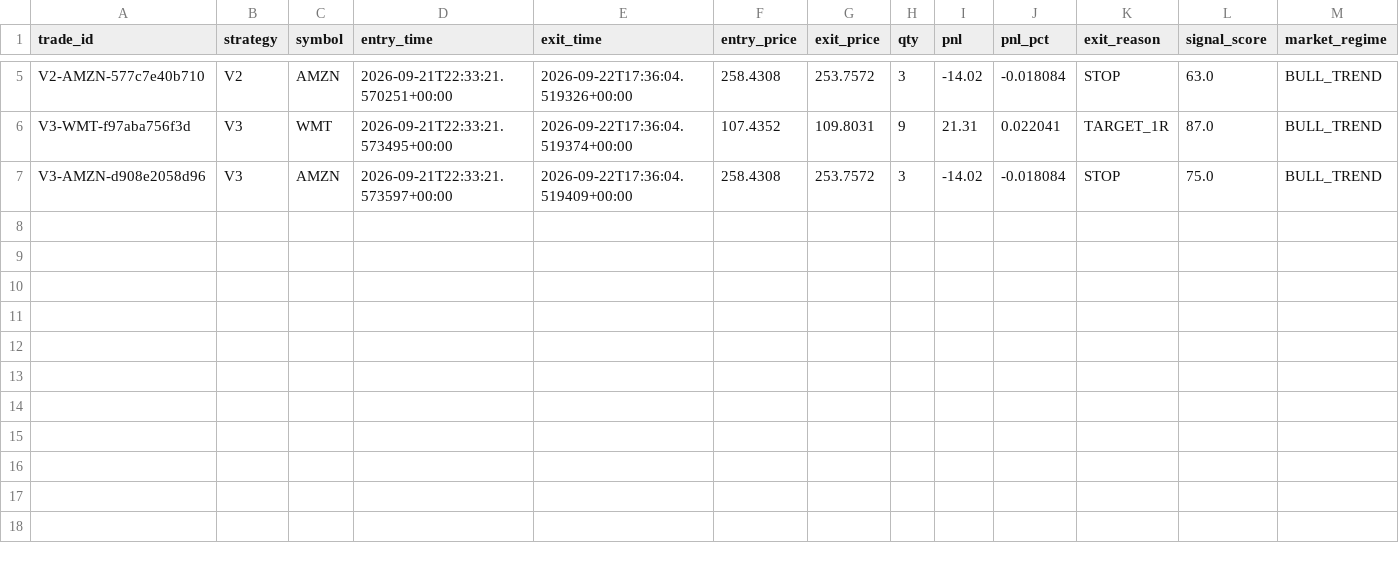
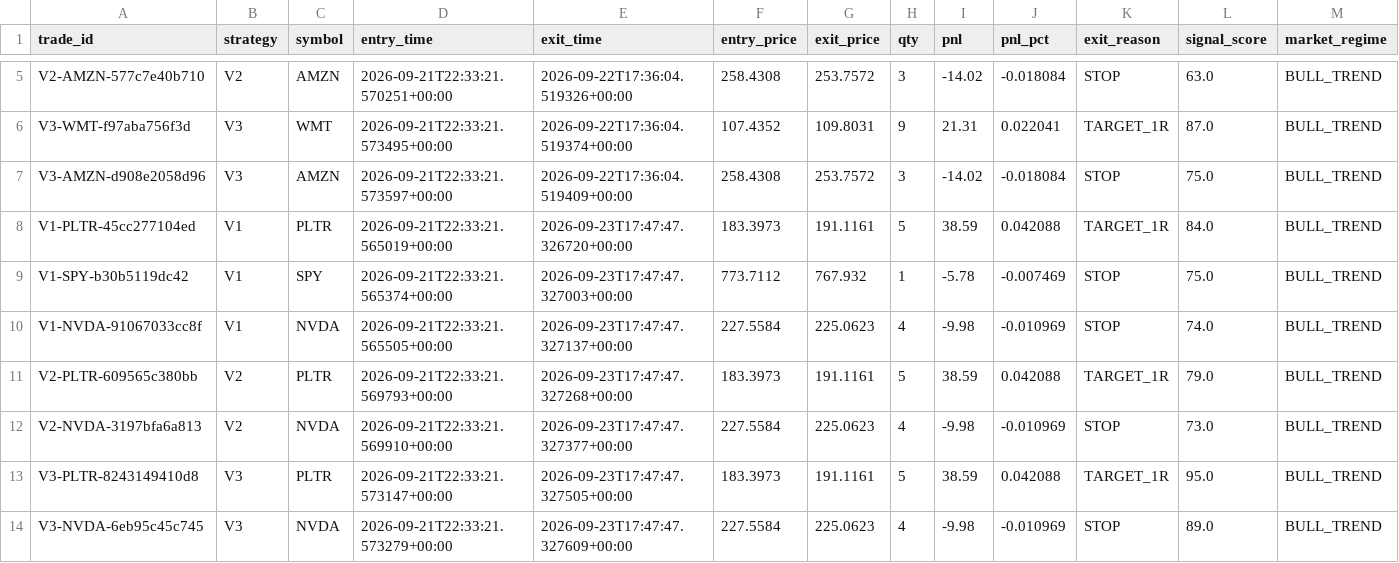
Before and after one commit to rk93/stocks-ai-analyzer, a CSV file: data/paper_trades.csv, drawn as a sheet; only a part is shown, gaps mark what is left out.

```diff
--- a/data/paper_trades.csv
+++ b/data/paper_trades.csv
@@ -7 +7,8 @@ V3-WMT-f97aba756f3d,V3,WMT,2026-09-21T22:33:21.573495+00:00,2026-09-22T17:36:04.
 V3-AMZN-d908e2058d96,V3,AMZN,2026-09-21T22:33:21.573597+00:00,2026-09-22T17:36:04.519409+00:00,258.4308,253.7572,3,-14.02,-0.018084,STOP,75.0,BULL_TREND
+V1-PLTR-45cc277104ed,V1,PLTR,2026-09-21T22:33:21.565019+00:00,2026-09-23T17:47:47.326720+00:00,183.3973,191.1161,5,38.59,0.042088,TARGET_1R,84.0,BULL_TREND
+V1-SPY-b30b5119dc42,V1,SPY,2026-09-21T22:33:21.565374+00:00,2026-09-23T17:47:47.327003+00:00,773.7112,767.932,1,-5.78,-0.007469,STOP,75.0,BULL_TREND
+V1-NVDA-91067033cc8f,V1,NVDA,2026-09-21T22:33:21.565505+00:00,2026-09-23T17:47:47.327137+00:00,227.5584,225.0623,4,-9.98,-0.010969,STOP,74.0,BULL_TREND
+V2-PLTR-609565c380bb,V2,PLTR,2026-09-21T22:33:21.569793+00:00,2026-09-23T17:47:47.327268+00:00,183.3973,191.1161,5,38.59,0.042088,TARGET_1R,79.0,BULL_TREND
+V2-NVDA-3197bfa6a813,V2,NVDA,2026-09-21T22:33:21.569910+00:00,2026-09-23T17:47:47.327377+00:00,227.5584,225.0623,4,-9.98,-0.010969,STOP,73.0,BULL_TREND
+V3-PLTR-8243149410d8,V3,PLTR,2026-09-21T22:33:21.573147+00:00,2026-09-23T17:47:47.327505+00:00,183.3973,191.1161,5,38.59,0.042088,TARGET_1R,95.0,BULL_TREND
+V3-NVDA-6eb95c45c745,V3,NVDA,2026-09-21T22:33:21.573279+00:00,2026-09-23T17:47:47.327609+00:00,227.5584,225.0623,4,-9.98,-0.010969,STOP,89.0,BULL_TREND
```
Also changed, not shown: data/day_opportunities_history.csv, data/day_opportunities_latest.csv, 13 other files.
